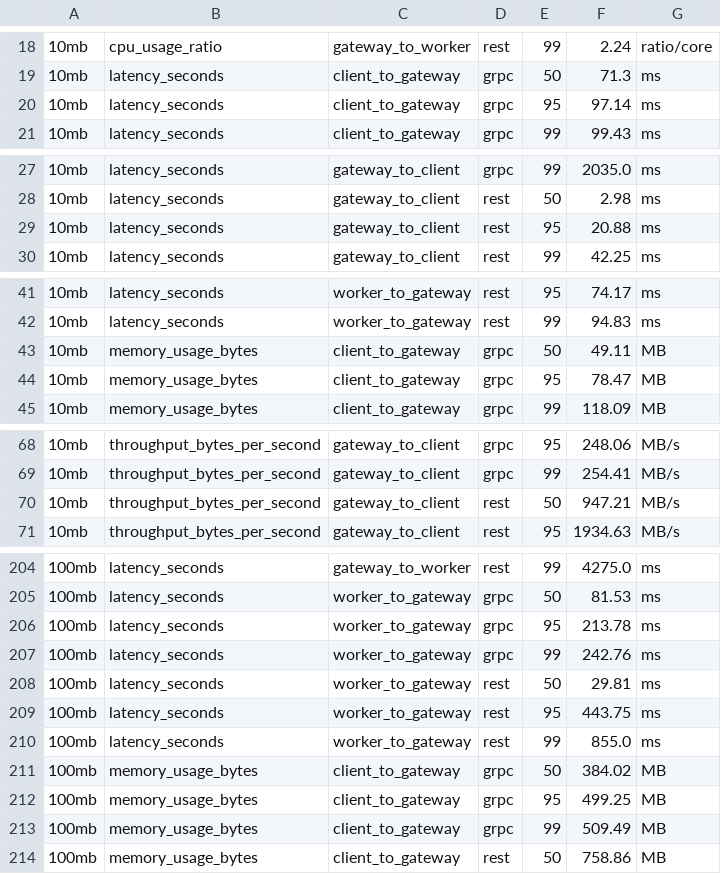
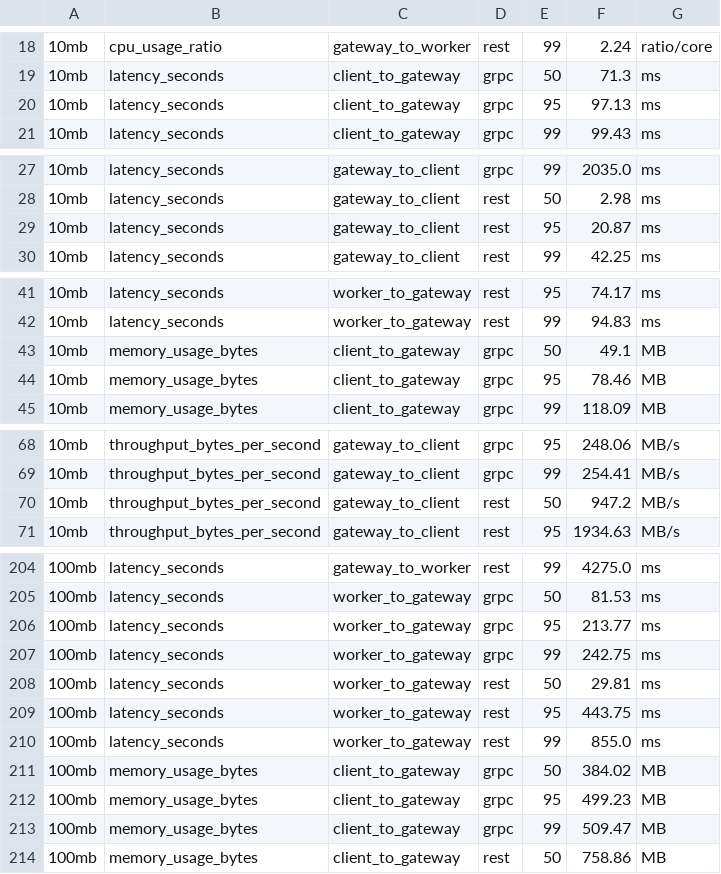
Before and after one commit to afifksupriyadi/grpc-rest-benchmark-video-transcoder, a CSV file: results/scenario_a/raw.csv, drawn as a sheet; only a part is shown, gaps mark what is left out; the diff covers the shown part only.

Commit message:
fix: make ratio colors goodness-based and remove em dashes from output
- fix scripts/collect_scenario_a.py
  - add LOWER_IS_BETTER per metric (throughput is higher-is-better,
    latency/CPU/RAM are lower-is-better)
  - ratio_band_class now takes lower_is_better and flips direction for
    throughput, so green always means "gRPC better" instead of just
    "gRPC number is smaller" (Throughput was rendering all-green even
    though gRPC had lower, worse MB/s than REST there)
  - update the legend and per-table caption text to explain the
    goodness-based coloring
  - rewrite every caption/legend/title as bullet points instead of a
    narrative paragraph, per the project's no-em-dash writing rule
  - remove em dash from titles and code comments; the DASH placeholder
    used for missing-data table cells is unaffected, since that is a
    symbol, not a clause connector

- regenerate results/scenario_a/ tables, raw.csv, and HTML against the
  already-collected Prometheus data

- regenerate notebooks/scenario_a_visualization.ipynb
  - remove em dashes from markdown cells and chart titles

```diff
--- a/results/scenario_a/raw.csv
+++ b/results/scenario_a/raw.csv
@@ -19,3 +19,3 @@
 10mb,latency_seconds,client_to_gateway,grpc,50,71.3,ms
-10mb,latency_seconds,client_to_gateway,grpc,95,97.14,ms
+10mb,latency_seconds,client_to_gateway,grpc,95,97.13,ms
 10mb,latency_seconds,client_to_gateway,grpc,99,99.43,ms
@@ -28,3 +28,3 @@
 10mb,latency_seconds,gateway_to_client,rest,50,2.98,ms
-10mb,latency_seconds,gateway_to_client,rest,95,20.88,ms
+10mb,latency_seconds,gateway_to_client,rest,95,20.87,ms
 10mb,latency_seconds,gateway_to_client,rest,99,42.25,ms
@@ -42,4 +42,4 @@
 10mb,latency_seconds,worker_to_gateway,rest,99,94.83,ms
-10mb,memory_usage_bytes,client_to_gateway,grpc,50,49.11,MB
-10mb,memory_usage_bytes,client_to_gateway,grpc,95,78.47,MB
+10mb,memory_usage_bytes,client_to_gateway,grpc,50,49.1,MB
+10mb,memory_usage_bytes,client_to_gateway,grpc,95,78.46,MB
 10mb,memory_usage_bytes,client_to_gateway,grpc,99,118.09,MB
@@ -69,3 +69,3 @@
 10mb,throughput_bytes_per_second,gateway_to_client,grpc,99,254.41,MB/s
-10mb,throughput_bytes_per_second,gateway_to_client,rest,50,947.21,MB/s
+10mb,throughput_bytes_per_second,gateway_to_client,rest,50,947.2,MB/s
 10mb,throughput_bytes_per_second,gateway_to_client,rest,95,1934.63,MB/s
@@ -205,4 +205,4 @@
 100mb,latency_seconds,worker_to_gateway,grpc,50,81.53,ms
-100mb,latency_seconds,worker_to_gateway,grpc,95,213.78,ms
-100mb,latency_seconds,worker_to_gateway,grpc,99,242.76,ms
+100mb,latency_seconds,worker_to_gateway,grpc,95,213.77,ms
+100mb,latency_seconds,worker_to_gateway,grpc,99,242.75,ms
 100mb,latency_seconds,worker_to_gateway,rest,50,29.81,ms
@@ -211,4 +211,4 @@
 100mb,memory_usage_bytes,client_to_gateway,grpc,50,384.02,MB
-100mb,memory_usage_bytes,client_to_gateway,grpc,95,499.25,MB
-100mb,memory_usage_bytes,client_to_gateway,grpc,99,509.49,MB
+100mb,memory_usage_bytes,client_to_gateway,grpc,95,499.23,MB
+100mb,memory_usage_bytes,client_to_gateway,grpc,99,509.47,MB
 100mb,memory_usage_bytes,client_to_gateway,rest,50,758.86,MB
```
Also changed, not shown: 3 edited cells elsewhere in this file, results/scenario_a/tables/100mb_latency.csv, results/scenario_a/tables/100mb_ram.csv, 23 other files.
